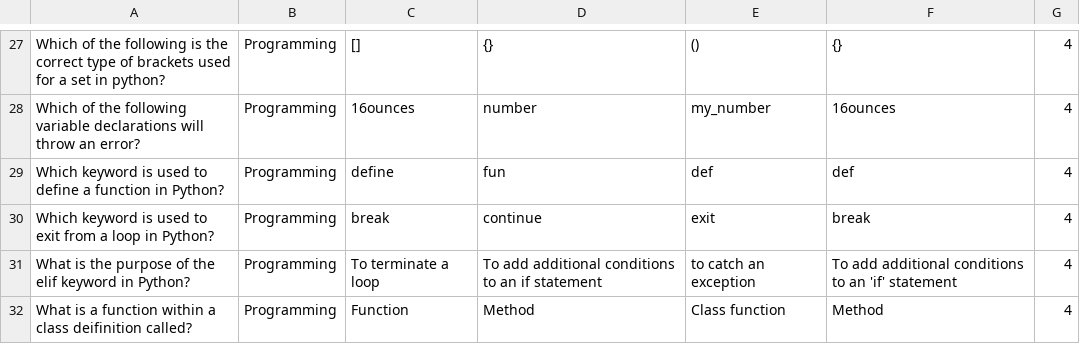
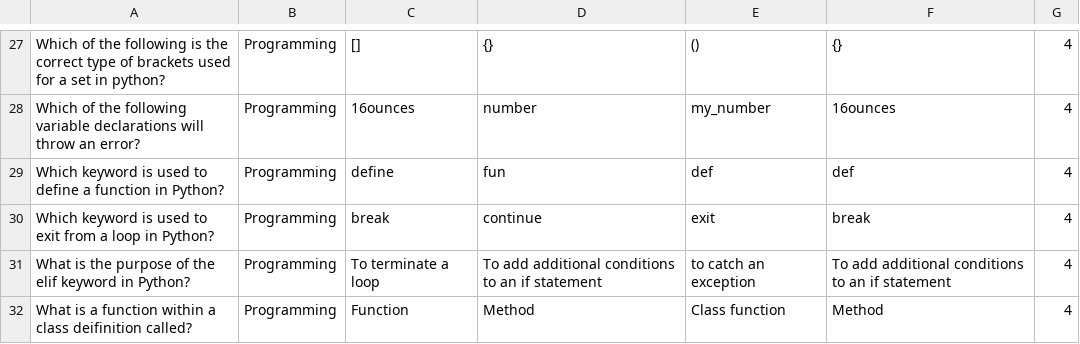
Before and after one commit to Aaron-Cunningham/Quiz-App, a CSV file: mcquestions.csv, drawn as a sheet; only a part is shown, gaps mark what is left out.

Commit message:
Fixed a question in MCQ

```diff
--- a/mcquestions.csv
+++ b/mcquestions.csv
@@ -30,3 +30,3 @@ Which keyword is used to define a function in Python?,Programming,define,fun,def
 Which keyword is used to exit from a loop in Python?,Programming,break,continue,exit,break,4
-What is the purpose of the elif keyword in Python?,Programming,To terminate a loop,To add additional conditions to an if statement,to catch an exception,To add additional conditions to an 'if' statement,4
+What is the purpose of the elif keyword in Python?,Programming,To terminate a loop,To add additional conditions to an if statement,to catch an exception,To add additional conditions to an if statement,4
 What is a function within a class deifinition called?,Programming,Function,Method,Class function,Method,4
```
